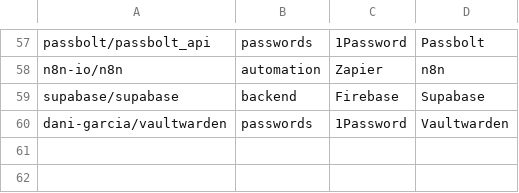
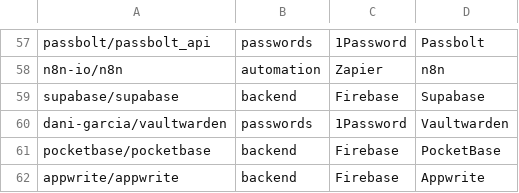
Before and after one commit to selfhostoffice/site, a TSV file: scripts/repos.tsv, drawn as a sheet; only a part is shown, gaps mark what is left out; the diff names each change by its address in the sheet, - before the commit and + after, or states it on an @@ line.

Commit message:
Plausible vs Umami vs Google Analytics (prices read Nov 1 2026, measured RAM of Umami 3.4.1) and PocketBase vs Supabase vs Appwrite (measured PocketBase 0.40.6); add PocketBase and Appwrite listings; nightly listing refresh

```diff
--- a/scripts/repos.tsv
+++ b/scripts/repos.tsv
+row 61: pocketbase/pocketbase | backend | Firebase | PocketBase
+row 62: appwrite/appwrite | backend | Firebase | Appwrite
```
Also changed, not shown: 4 other files.
